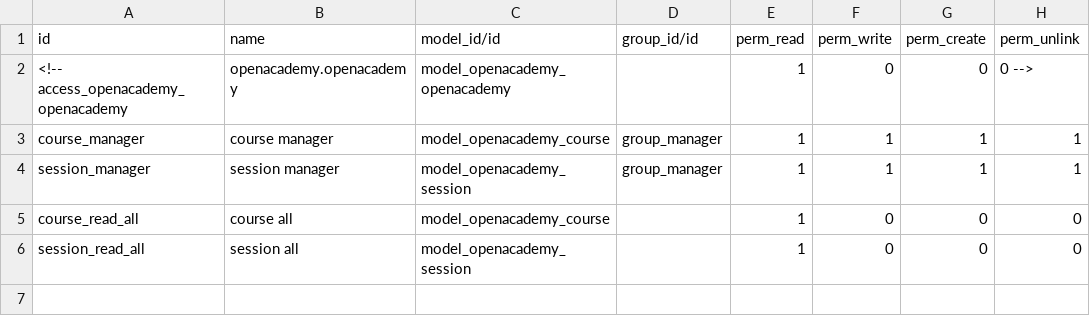
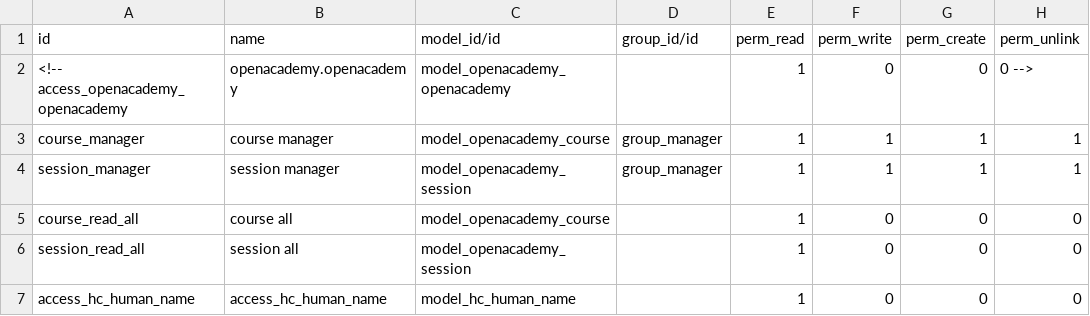
Before and after one commit to luigisison/moxylus, a CSV file: tutorial/openacademy/security/ir.model.access.csv, drawn as a sheet.

Commit message:
Update ir.model.access.csv

```diff
--- a/tutorial/openacademy/security/ir.model.access.csv
+++ b/tutorial/openacademy/security/ir.model.access.csv
@@ -6 +6,2 @@ course_read_all,course all,model_openacademy_course,,1,0,0,0
 session_read_all,session all,model_openacademy_session,,1,0,0,0
+access_hc_human_name,access_hc_human_name,model_hc_human_name,,1,0,0,0
```
